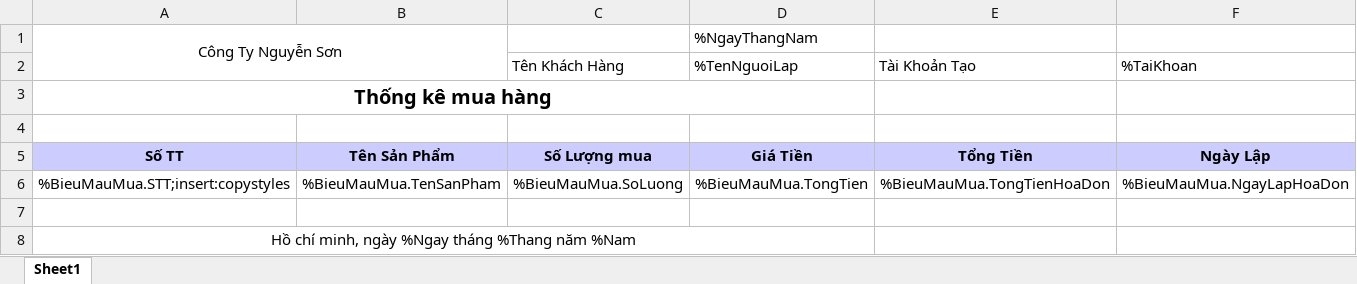
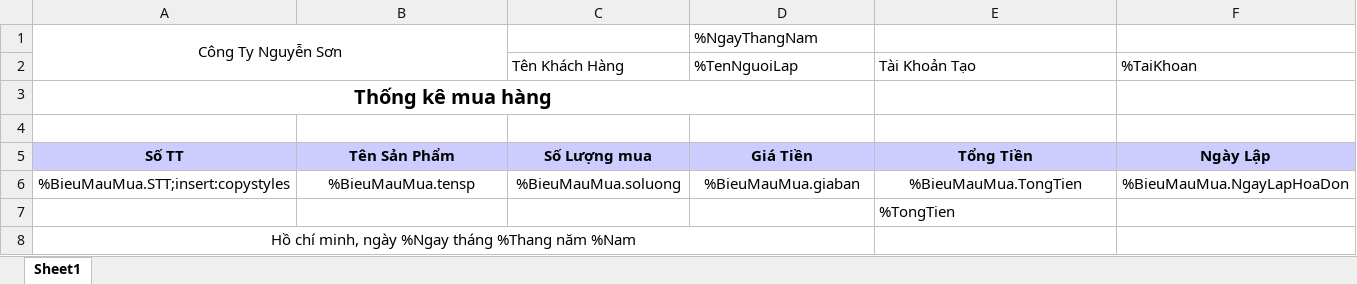
Before and after one commit to ngocson1603/DA-PTUD-QLLKMT, an Excel workbook: da-ptud-qllkmt/GUI/bin/Debug/BieuMauMua.xlsx, sheet Sheet1, drawn as a sheet; values as stored, in another font and other column widths than the file's, no borders; the diff names each change by its address in the sheet, - before the commit and + after, or states it on an @@ line.

```diff
--- a/da-ptud-qllkmt/GUI/bin/Debug/BieuMauMua.xlsx (sheet Sheet1)
+++ b/da-ptud-qllkmt/GUI/bin/Debug/BieuMauMua.xlsx (sheet Sheet1)
-B6: %BieuMauMua.TenSanPham
+B6: %BieuMauMua.tensp
-C6 (Tên Khách Hàng): %BieuMauMua.SoLuong
+C6 (Tên Khách Hàng): %BieuMauMua.soluong
-D6 (%TenNguoiLap): %BieuMauMua.TongTien
+D6 (%TenNguoiLap): %BieuMauMua.giaban
-E6 (Tài Khoản Tạo): %BieuMauMua.TongTienHoaDon
+E6 (Tài Khoản Tạo): %BieuMauMua.TongTien
-E7 (Tài Khoản Tạo): (empty)
+E7 (Tài Khoản Tạo): %TongTien
```
Also changed, not shown: 50 other files.
